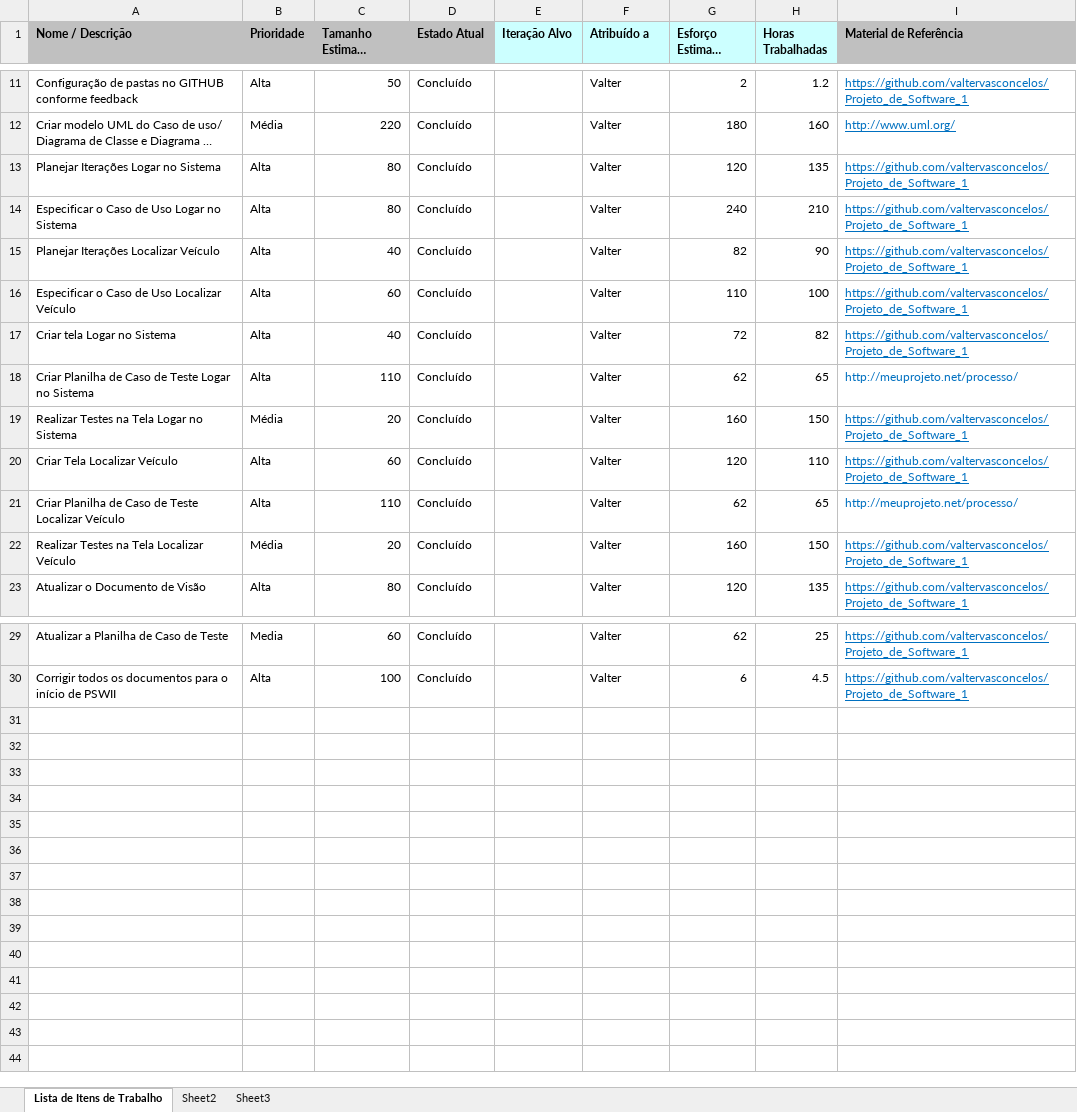
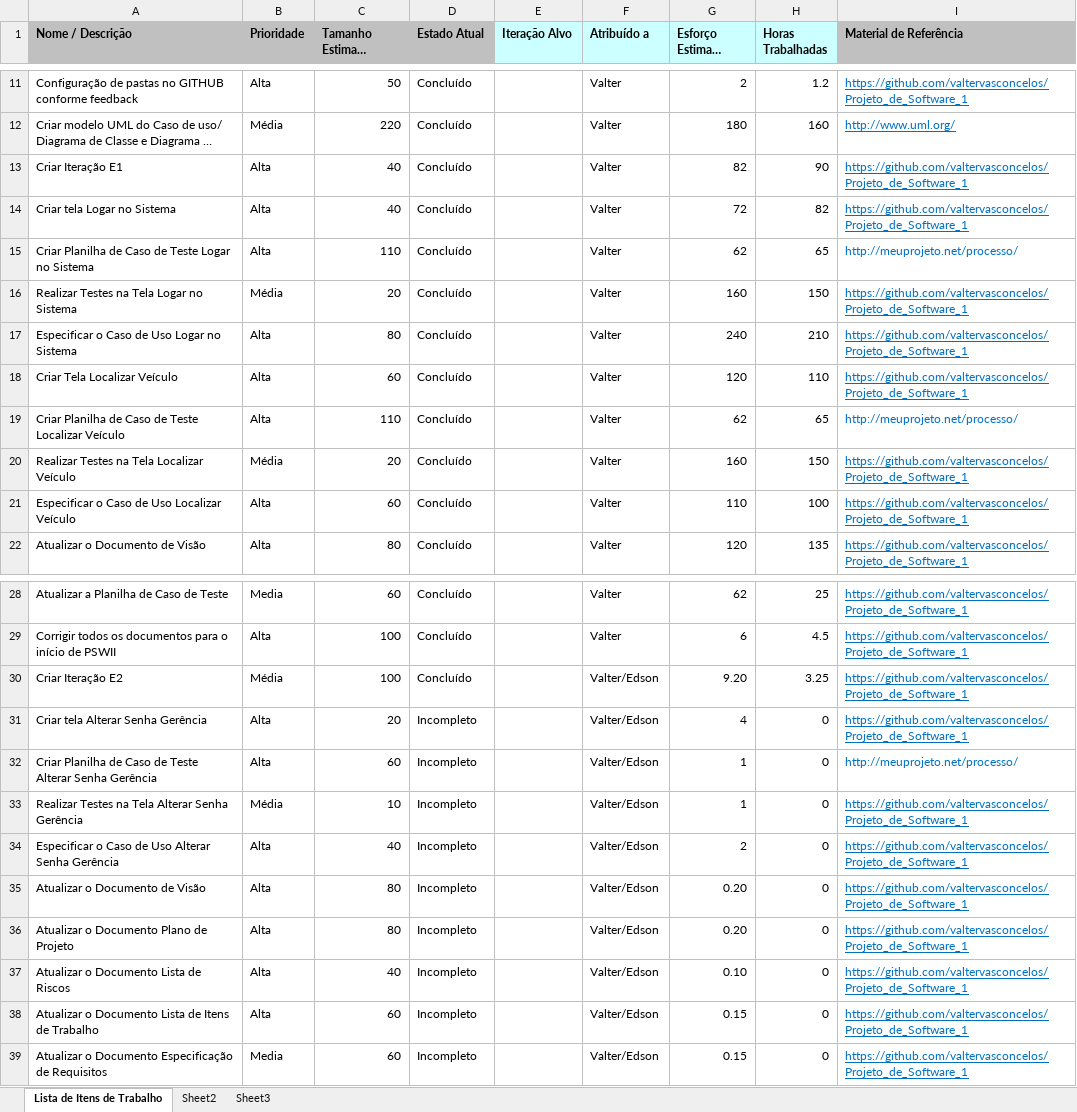
Before and after one commit to valtervasconcelos/Projeto_de_Software_1, an Excel workbook: Acompanhamento/Work_Items_list_Sistema de Rastreamento.xlsx, sheet Lista de Itens de Trabalho, drawn as a sheet; only a part is shown, gaps mark what is left out; long unchanged cells end in …; values as stored, in another font and other column widths than the file's, no borders; removed rows and columns are numbered as before the commit, all else as after; the diff names each change by its address in the sheet, - before the commit and + after, or states it on an @@ line.

Commit message:
Criar Iteração E2 entre outros documentos

```diff
--- a/Acompanhamento/Work_Items_list_Sistema de Rastreamento.xlsx (sheet Lista de Itens de Trabalho)
+++ b/Acompanhamento/Work_Items_list_Sistema de Rastreamento.xlsx (sheet Lista de Itens de Trabalho)
-row 13: Planejar Iterações Logar no Sistema | Alta | 80 | Concluído |  | Valter | 120 | 135 | https://github.com/valtervasconcelos/Projeto_de_Software_1
-A13 (Nome / Descrição): Planejar Iterações Localizar Veículo
+A13 (Nome / Descrição): Criar Iteração E1
@@ row 14 moved to row 17: Especificar o Caso de Uso Logar no Siste… @@
@@ row 16 moved to row 21: Especificar o Caso de Uso Localizar Veíc… @@
+row 30: Criar Iteração E2 | Média | 100 | Concluído |  | Valter/Edson | 9.20 | 3.25 | https://github.com/valtervasconcelos/Projeto_de_Software_1
+row 31: Criar tela Alterar Senha Gerência | Alta | 20 | Incompleto |  | Valter/Edson | 4 | 0 | https://github.com/valtervasconcelos/Projeto_de_Software_1
+row 32: Criar Planilha de Caso de Teste Alterar Senha Gerência | Alta | 60 | Incompleto |  | Valter/Edson | 1 | 0 | http://meuprojeto.net/processo/
+row 33: Realizar Testes na Tela Alterar Senha Gerência | Média | 10 | Incompleto |  | Valter/Edson | 1 | 0 | https://github.com/valtervasconcelos/Projeto_de_Software_1
+row 34: Especificar o Caso de Uso Alterar Senha Gerência | Alta | 40 | Incompleto |  | Valter/Edson | 2 | 0 | https://github.com/valtervasconcelos/Projeto_de_Software_1
+row 35: Atualizar o Documento de Visão | Alta | 80 | Incompleto |  | Valter/Edson | 0.20 | 0 | https://github.com/valtervasconcelos/Projeto_de_Software_1
+row 36: Atualizar o Documento Plano de Projeto | Alta | 80 | Incompleto |  | Valter/Edson | 0.20 | 0 | https://github.com/valtervasconcelos/Projeto_de_Software_1
+row 37: Atualizar o Documento Lista de Riscos | Alta | 40 | Incompleto |  | Valter/Edson | 0.10 | 0 | https://github.com/valtervasconcelos/Projeto_de_Software_1
+row 38: Atualizar o Documento Lista de Itens de Trabalho | Alta | 60 | Incompleto |  | Valter/Edson | 0.15 | 0 | https://github.com/valtervasconcelos/Projeto_de_Software_1
+row 39: Atualizar o Documento Especificação de Requisitos | Media | 60 | Incompleto |  | Valter/Edson | 0.15 | 0 | https://github.com/valtervasconcelos/Projeto_de_Software_1
```
Also changed, not shown: 1 other file.
